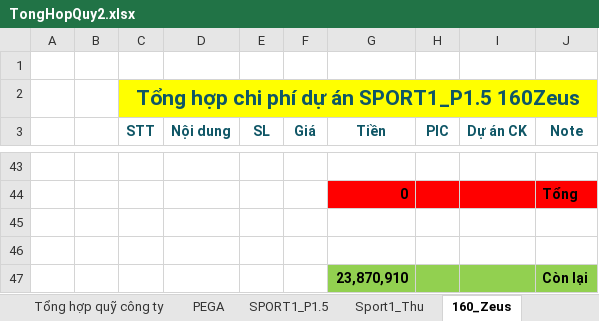
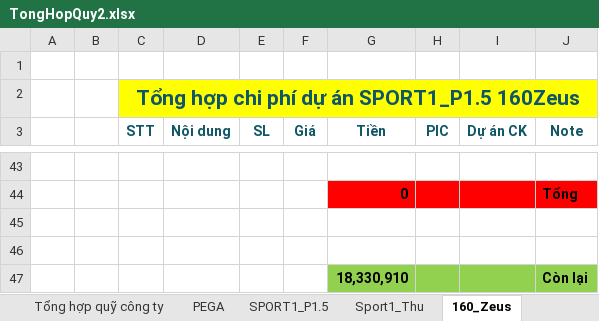
Before and after one commit to anhtuan200794/Team_Log, an Excel workbook: Project/TongHopQuy2.xlsx, sheet 160_Zeus, drawn as a sheet; only a part is shown, gaps mark what is left out; values as stored, in another font and other column widths than the file's, no borders; the diff covers the shown part only; the diff names each change by its address in the sheet, - before the commit and + after, or states it on an @@ line.

```diff
--- a/Project/TongHopQuy2.xlsx (sheet 160_Zeus)
+++ b/Project/TongHopQuy2.xlsx (sheet 160_Zeus)
-G47 (Tiền): 23,870,910
+G47 (Tiền): 18,330,910
```
Also changed, not shown: 7 added rows, 7 removed rows, 3 edited cells and cell formats elsewhere in this sheet, sheet Quản lý tiền vào ra tài khoản, formulas that keep their value.
